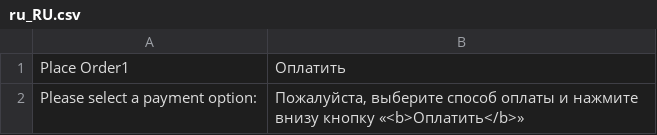
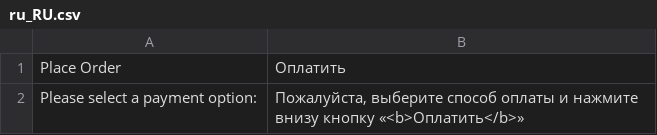
Before and after one commit to mage2pro/core, a CSV file: Payment/i18n/ru_RU.csv, drawn as a sheet.

```diff
--- a/Payment/i18n/ru_RU.csv
+++ b/Payment/i18n/ru_RU.csv
@@ -1,2 +1,2 @@
-"Place Order1","Оплатить"
+"Place Order","Оплатить"
 "Please select a payment option:","Пожалуйста, выберите способ оплаты и нажмите внизу кнопку «<b>Оплатить</b>»"
```
Also changed, not shown: 4 other files.
